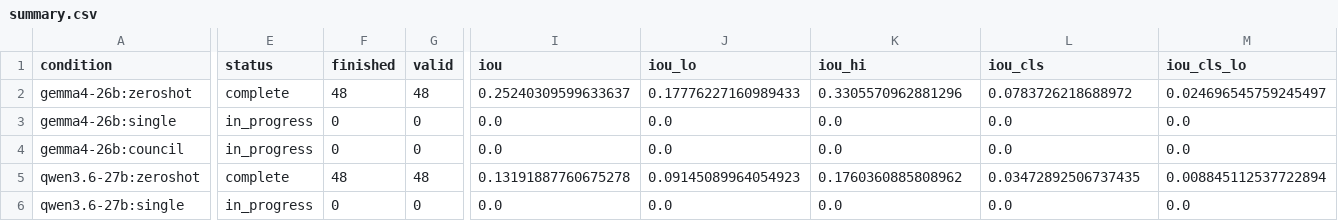
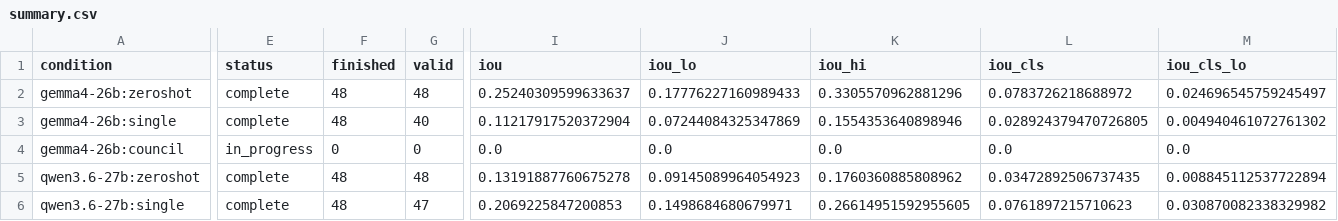
Before and after one commit to CodeWracker/AgentXray, a CSV file: analysis/exp2/summary.csv, drawn as a sheet; only a part is shown, gaps mark what is left out; the diff covers the shown part only; the diff names each change by its address in the sheet, - before the commit and + after, or states it on an @@ line.

```diff
--- a/analysis/exp2/summary.csv
+++ b/analysis/exp2/summary.csv
-E3 (status): in_progress
+E3 (status): complete
-F3 (finished): 0
+F3 (finished): 48
-G3 (valid): 0
+G3 (valid): 40
-I3 (iou): 0.0
+I3 (iou): 0.11217917520372904
-J3 (iou_lo): 0.0
+J3 (iou_lo): 0.07244084325347869
-K3 (iou_hi): 0.0
+K3 (iou_hi): 0.1554353640898946
-L3 (iou_cls): 0.0
+L3 (iou_cls): 0.028924379470726805
-M3 (iou_cls_lo): 0.0
+M3 (iou_cls_lo): 0.004940461072761302
-E6 (status): in_progress
+E6 (status): complete
-F6 (finished): 0
+F6 (finished): 48
-G6 (valid): 0
+G6 (valid): 47
-I6 (iou): 0.0
+I6 (iou): 0.2069225847200853
-J6 (iou_lo): 0.0
+J6 (iou_lo): 0.1498684680679971
-K6 (iou_hi): 0.0
+K6 (iou_hi): 0.26614951592955605
-L6 (iou_cls): 0.0
+L6 (iou_cls): 0.0761897215710623
-M6 (iou_cls_lo): 0.0
+M6 (iou_cls_lo): 0.030870082338329982
```
Also changed, not shown: 88 edited cells elsewhere in this file, analysis/exp1/oov_audit.csv, analysis/exp1/paired_differences.csv, 13 other files.
